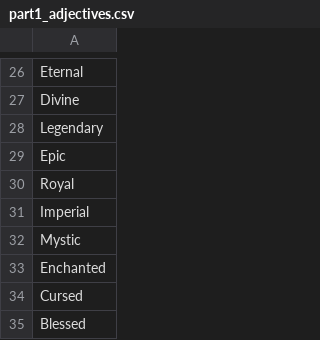
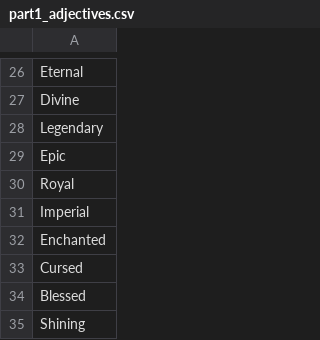
Before and after one commit to Apptive-Game-Team/AccountServer, a CSV file: src/main/resources/nickname/en/part1_adjectives.csv, drawn as a sheet; only a part is shown, gaps mark what is left out; the shorter side is filled out with more unchanged rows.

```diff
--- a/src/main/resources/nickname/en/part1_adjectives.csv
+++ b/src/main/resources/nickname/en/part1_adjectives.csv
@@ -31,3 +31,2 @@ Royal
 Imperial
-Mystic
 Enchanted
```
Also changed, not shown: src/main/resources/nickname/en/part2_descriptors.csv, src/main/resources/nickname/en/part3_characters.csv.
